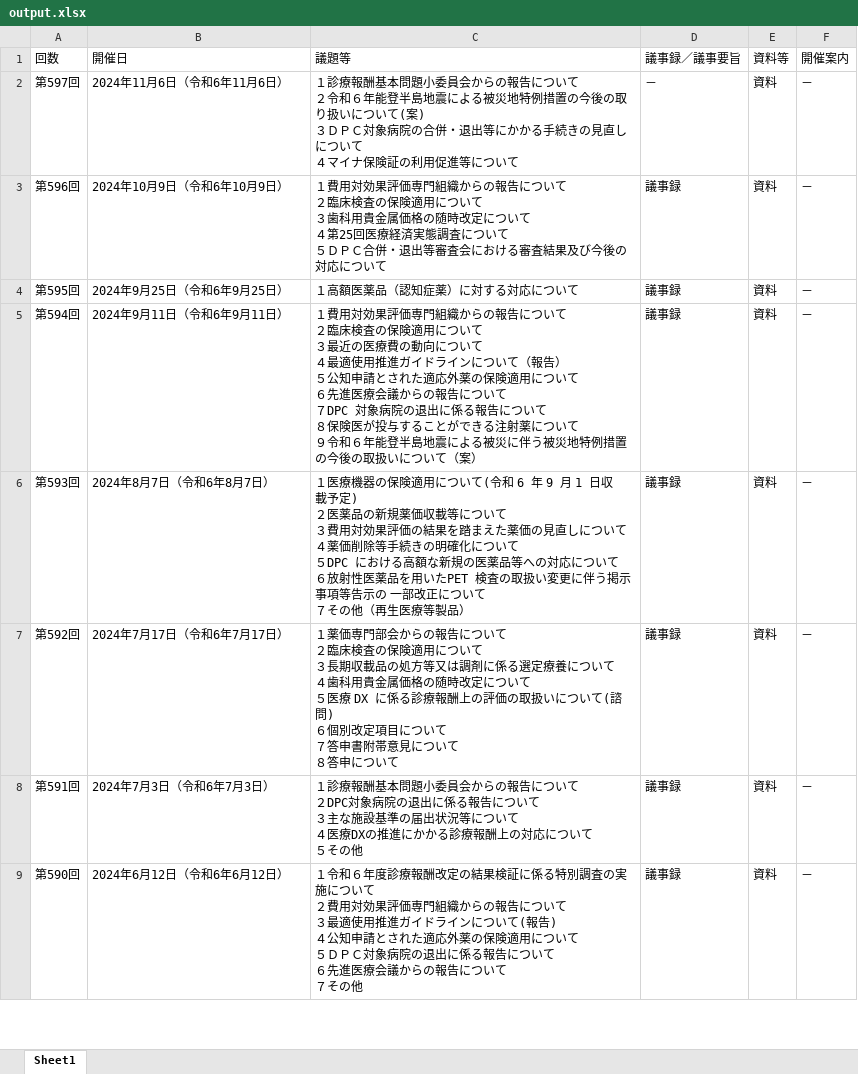
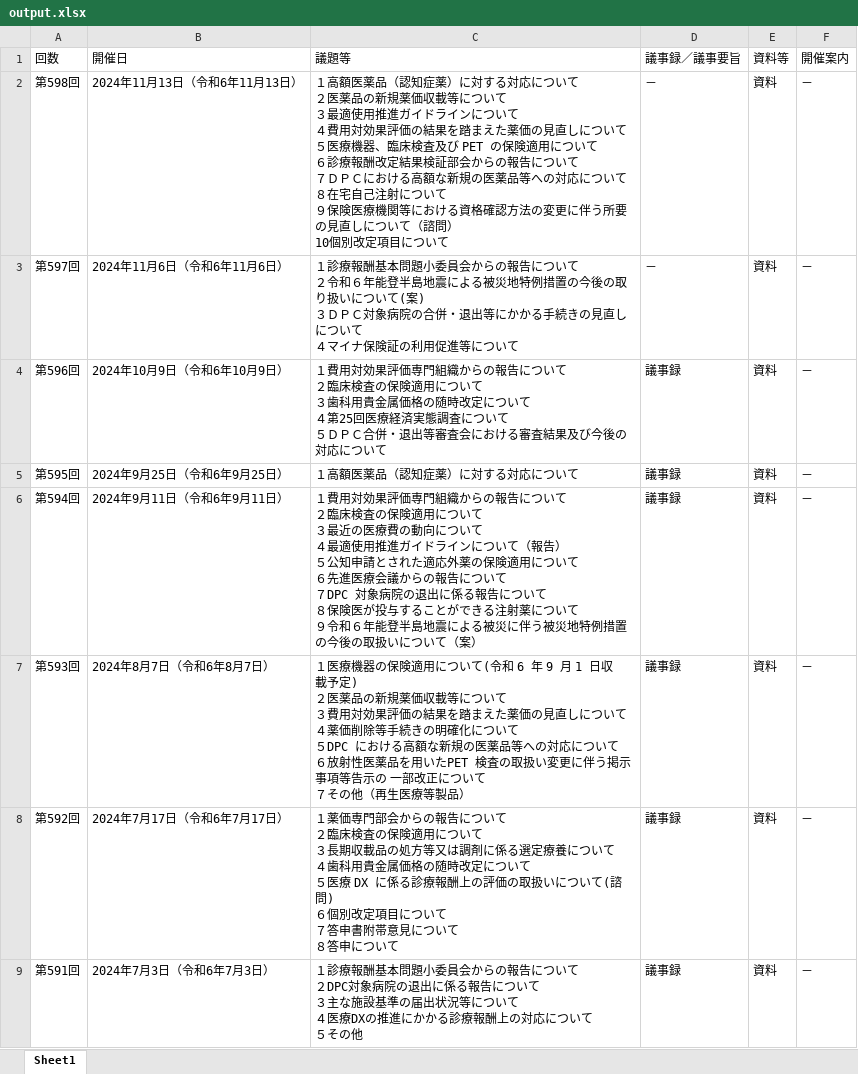
Before and after one commit to wasabina67/chuikyo-python, an Excel workbook: docs/output.xlsx, sheet Sheet1, drawn as a sheet; only a part is shown; the shorter side is filled out with more unchanged rows; values as stored, in another font and other column widths than the file's, no borders; ↵ is a line break in a cell; the diff names each change by its address in the sheet, - before the commit and + after, or states it on an @@ line.

```diff
--- a/docs/output.xlsx (sheet Sheet1)
+++ b/docs/output.xlsx (sheet Sheet1)
+row 2: 第598回 | 2024年11月13日（令和6年11月13日） | １高額医薬品（認知症薬）に対する対応について ↵ ２医薬品の新規薬価収載等について ↵ ３最適使用推進ガイドラインについて ↵ ４費用対効果評価の結果を踏まえた薬価の見直しについて ↵ ５医療機器、臨床検査及び PET の保険適用について ↵ ６診療報酬改定結果検証部会からの報告について ↵ ７ＤＰＣにおける高額な新規の医薬品等への対応について ↵ ８在宅自己注射について ↵ ９保険医療機関等における資格確認方法の変更に伴う所要の見直しについて（諮問） ↵ 10個別改定項目について | － | 資料 | －
```
Also changed, not shown: 1 other file.
